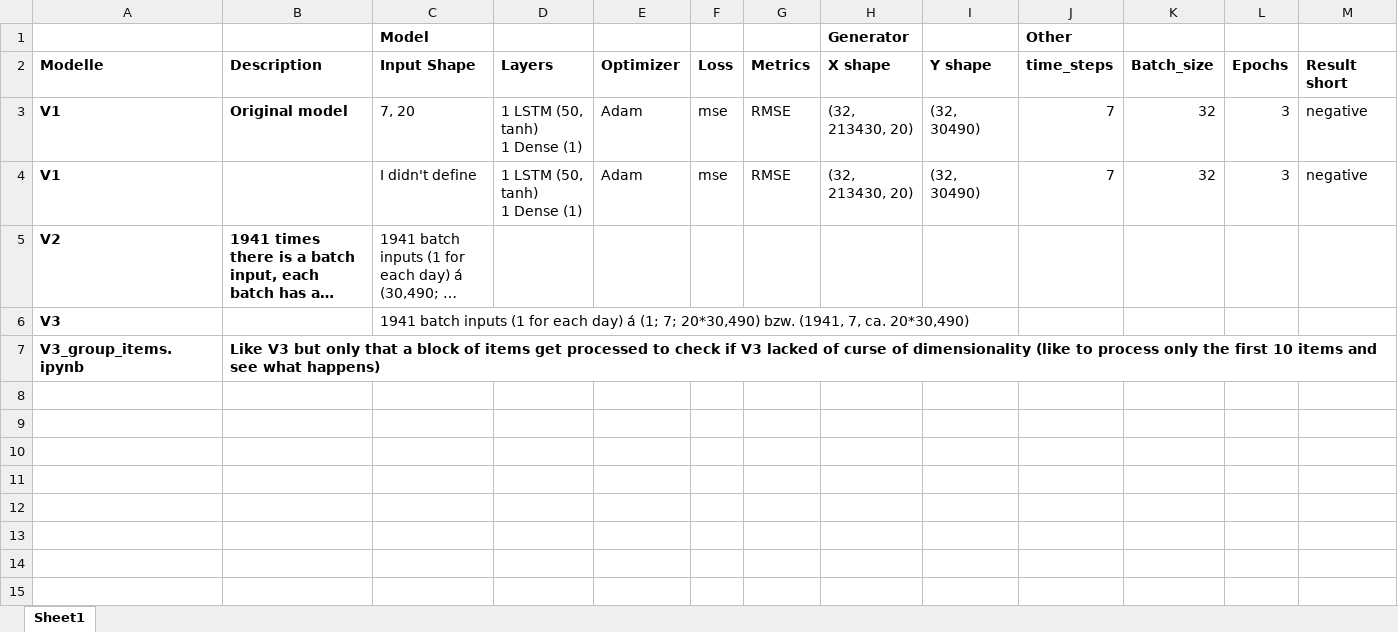
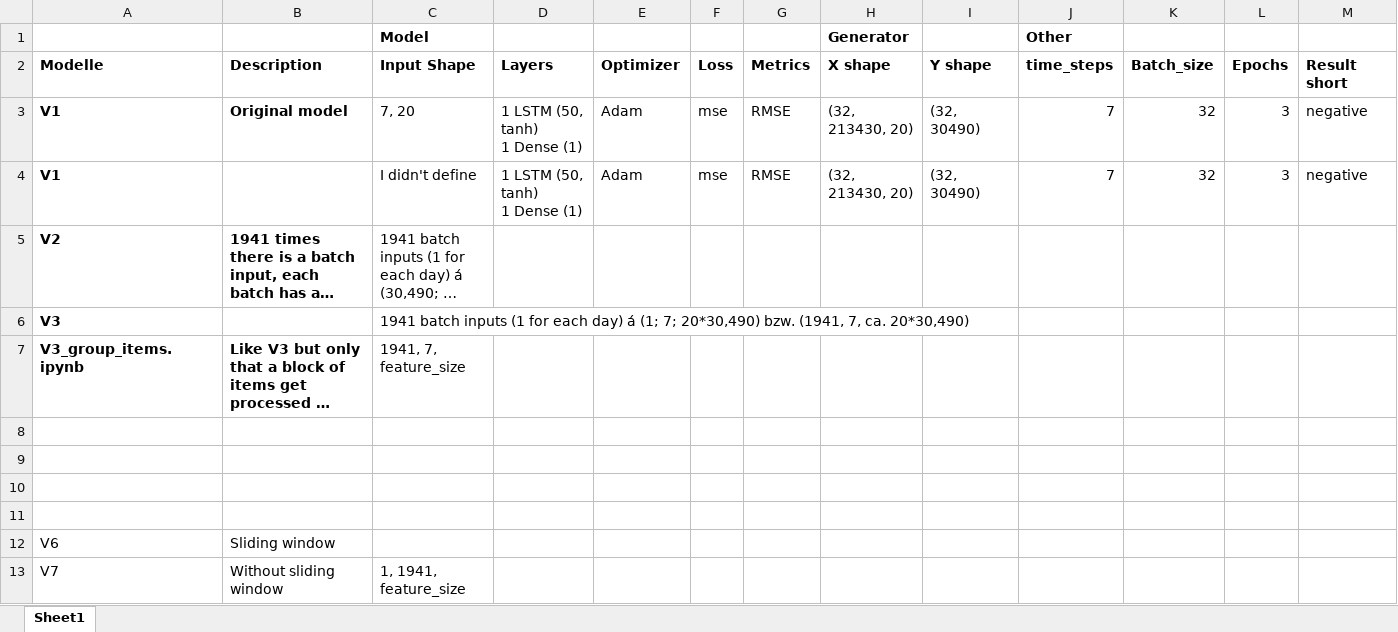
Before and after one commit to matthiasf1/Kaggle_M5PointPrediction, an Excel workbook: src/models/Model_stats.xlsx, sheet Sheet1, drawn as a sheet; only a part is shown; long unchanged cells end in …; values as stored, in another font and other column widths than the file's, no borders; rows hold the shown columns only; the diff names each change by its address in the sheet, - before the commit and + after, or states it on an @@ line.

Commit message:
Changed Naming to version number, added V7 without any changes, just the copy to V6 as a starter

```diff
--- a/src/models/Model_stats.xlsx (sheet Sheet1)
+++ b/src/models/Model_stats.xlsx (sheet Sheet1)
-C7 (Model): (empty)
+C7 (Model): 1941, 7, feature_size
+row 8: (empty)
+row 9: (empty)
+row 10: (empty)
+row 11: (empty)
+row 12: V6 | Sliding window
+row 13: V7 | Without sliding window | 1, 1941, feature_size
```
Also changed, not shown: 8 other files.
